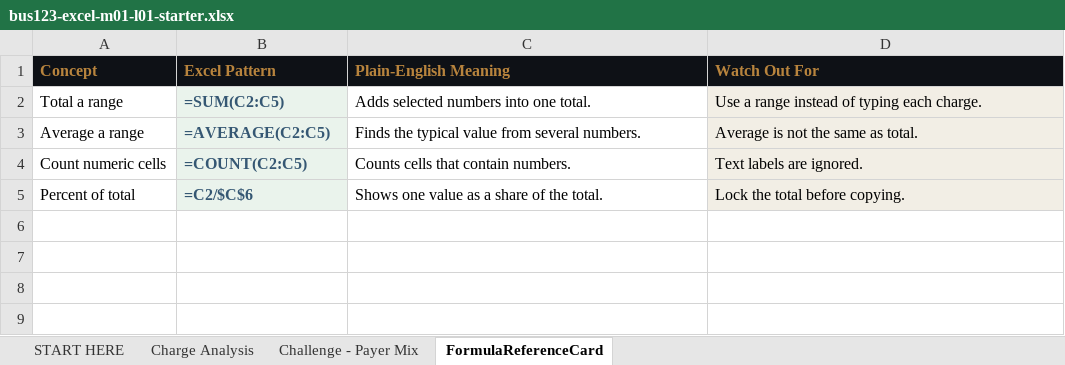
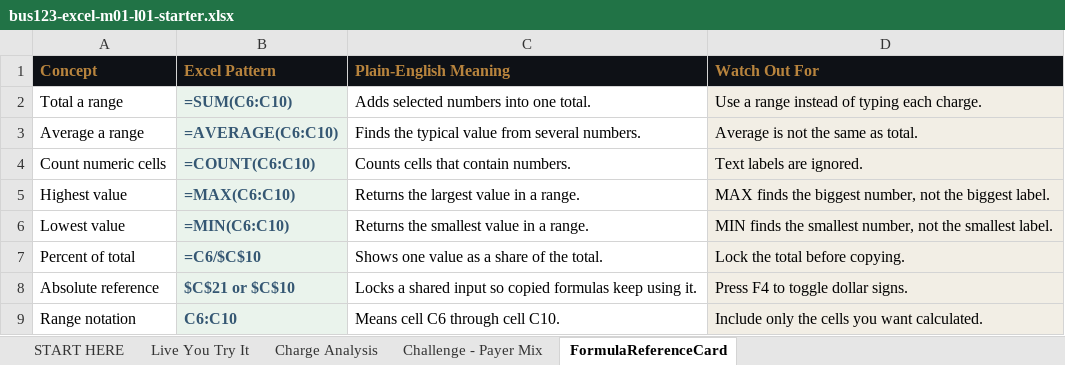
Before and after one commit to bevitts-design/BUS123-Solving-Business-Problems-with-Technology, an Excel workbook: EXCEL/M01/bus123-excel-m01-l01-starter.xlsx, sheet FormulaReferenceCard, drawn as a sheet; values as stored, in another font and other column widths than the file's, no borders; addresses are those after the commit; the diff names each change by its address in the sheet, - before the commit and + after, or states it on an @@ line.

Commit message:
Excel M01 update

```diff
--- a/EXCEL/M01/bus123-excel-m01-l01-starter.xlsx (sheet FormulaReferenceCard)
+++ b/EXCEL/M01/bus123-excel-m01-l01-starter.xlsx (sheet FormulaReferenceCard)
+sheet tab: Live You Try It
-B2 (Excel Pattern): =SUM(C2:C5)
+B2 (Excel Pattern): =SUM(C6:C10)
-B3 (Excel Pattern): =AVERAGE(C2:C5)
+B3 (Excel Pattern): =AVERAGE(C6:C10)
-B4 (Excel Pattern): =COUNT(C2:C5)
+B4 (Excel Pattern): =COUNT(C6:C10)
+row 5: Highest value | =MAX(C6:C10) | Returns the largest value in a range. | MAX finds the biggest number, not the biggest label.
+row 6: Lowest value | =MIN(C6:C10) | Returns the smallest value in a range. | MIN finds the smallest number, not the smallest label.
-B7 (Excel Pattern): =C2/$C$6
+B7 (Excel Pattern): =C6/$C$10
+row 8: Absolute reference | $C$21 or $C$10 | Locks a shared input so copied formulas keep using it. | Press F4 to toggle dollar signs.
+row 9: Range notation | C6:C10 | Means cell C6 through cell C10. | Include only the cells you want calculated.
```
Also changed, not shown: sheet START HERE, 2 other files.
